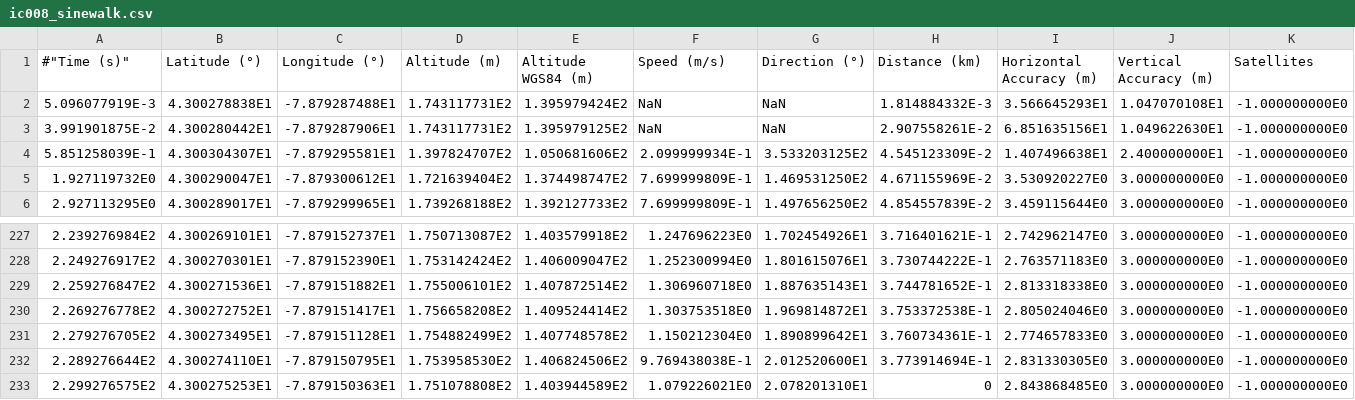
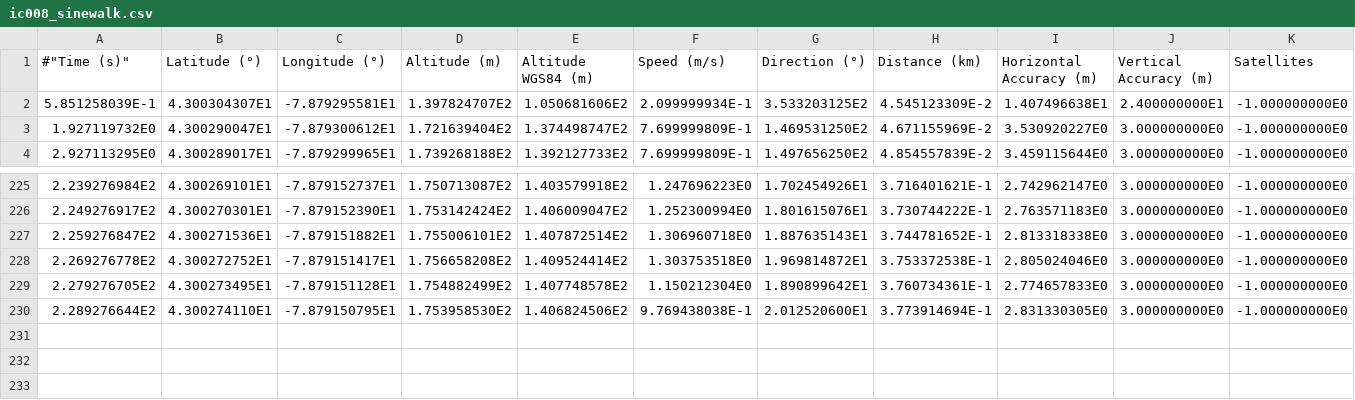
Before and after one commit to ubsuny/CP1-24-final, a CSV file: iglesias-cardinale/data/Final/ic008_sinewalk.csv, drawn as a sheet; only a part is shown, gaps mark what is left out.

```diff
--- a/iglesias-cardinale/data/Final/ic008_sinewalk.csv
+++ b/iglesias-cardinale/data/Final/ic008_sinewalk.csv
@@ -1,4 +1,2 @@
 #"Time (s)","Latitude (°)","Longitude (°)","Altitude (m)","Altitude WGS84 (m)","Speed (m/s)","Direction (°)","Distance (km)","Horizontal Accuracy (m)","Vertical Accuracy (m)","Satellites"
-5.096077919E-3,4.300278838E1,-7.879287488E1,1.743117731E2,1.395979424E2,NaN,NaN,1.814884332E-3,3.566645293E1,1.047070108E1,-1.000000000E0
-3.991901875E-2,4.300280442E1,-7.879287906E1,1.743117731E2,1.395979125E2,NaN,NaN,2.907558261E-2,6.851635156E1,1.049622630E1,-1.000000000E0
 5.851258039E-1,4.300304307E1,-7.879295581E1,1.397824707E2,1.050681606E2,2.099999934E-1,3.533203125E2,4.545123309E-2,1.407496638E1,2.400000000E1,-1.000000000E0
@@ -232,2 +230 @@
 2.289276644E2,4.300274110E1,-7.879150795E1,1.753958530E2,1.406824506E2,9.769438038E-1,2.012520600E1,3.773914694E-1,2.831330305E0,3.000000000E0,-1.000000000E0
-2.299276575E2,4.300275253E1,-7.879150363E1,1.751078808E2,1.403944589E2,1.079226021E0,2.078201310E1,0,2.843868485E0,3.000000000E0,-1.000000000E0
```
Also changed, not shown: iglesias-cardinale/data/Final/ic001_sinewalk.csv, 13 other files.
